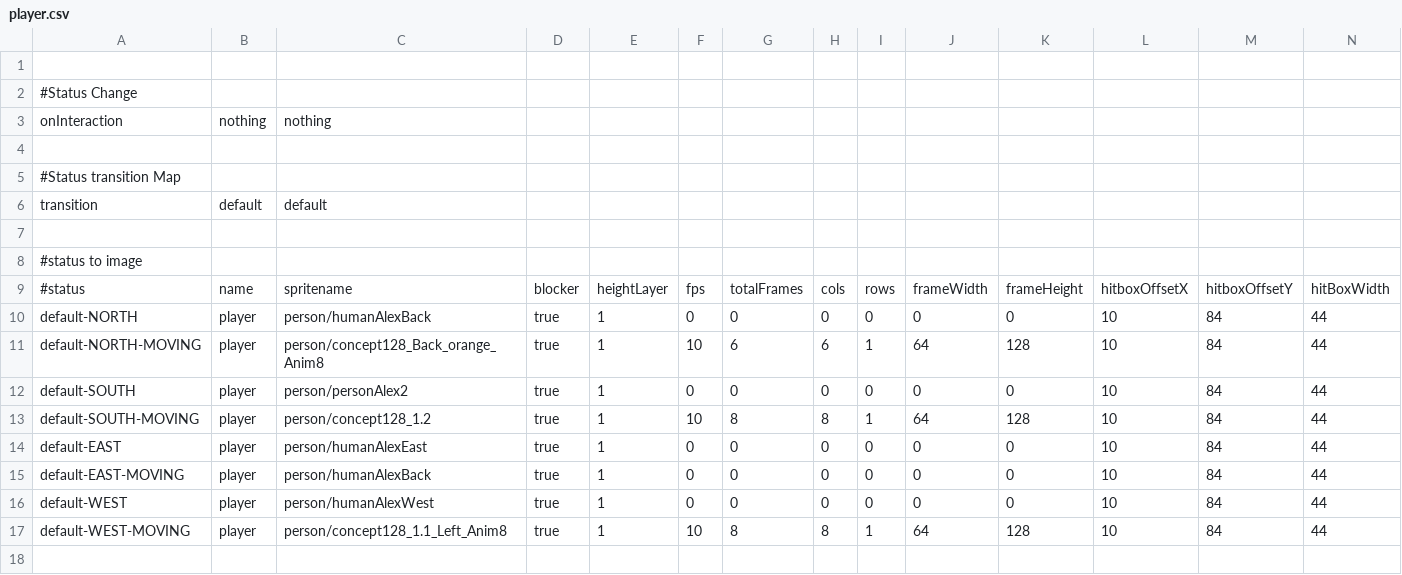
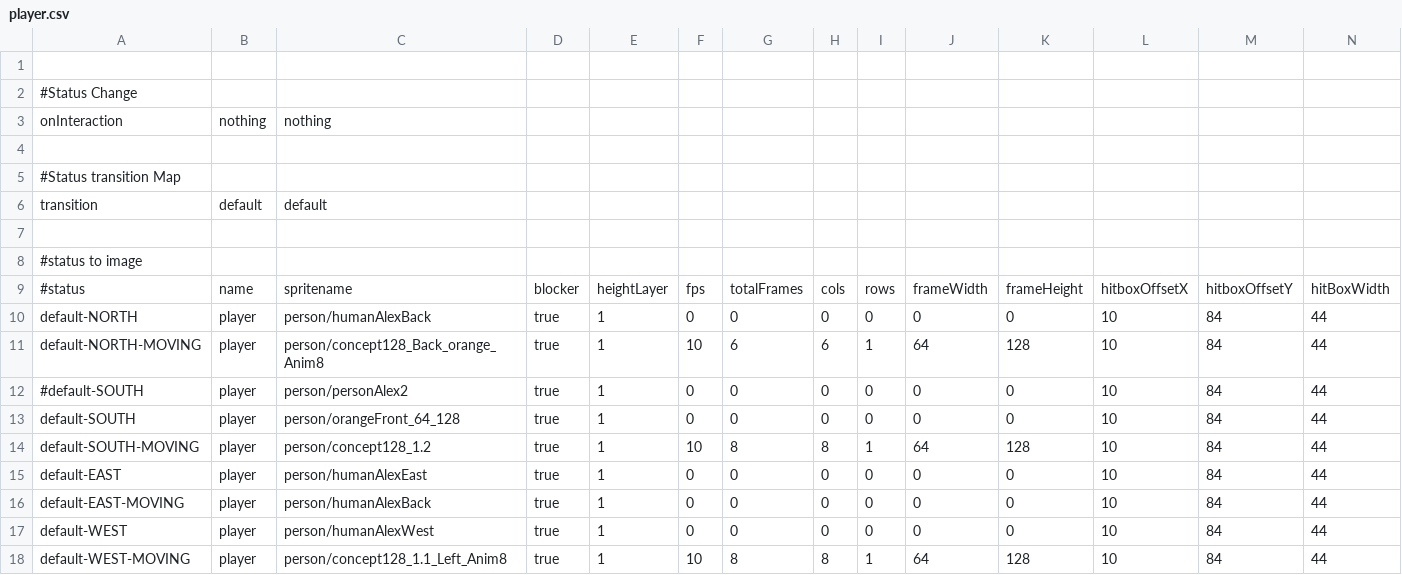
Before and after one commit to WolfgangBischoff/Progress, a CSV file: src/res/actorData/player.csv, drawn as a sheet; only a part is shown; addresses are those after the commit; rows hold the shown columns only; the diff names each change by its address in the sheet, - before the commit and + after, or states it on an @@ line.

```diff
--- a/src/res/actorData/player.csv
+++ b/src/res/actorData/player.csv
+row 12: #default-SOUTH | player | person/personAlex2 | true | 1 | 0 | 0 | 0 | 0 | 0 | 0 | 10 | 84 | 44
-C13: person/personAlex2
+C13: person/orangeFront_64_128
```
Also changed, not shown: src/res/level/dockingBay.csv, 13 other files.
